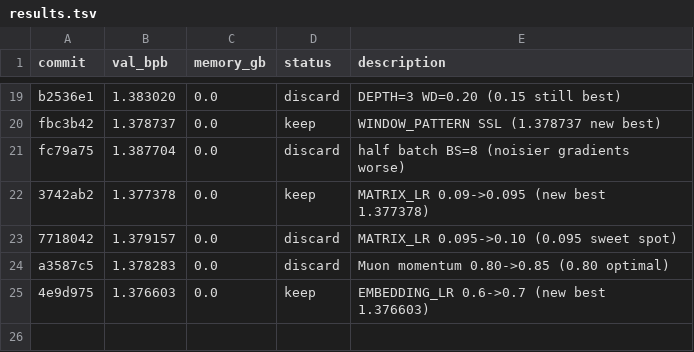
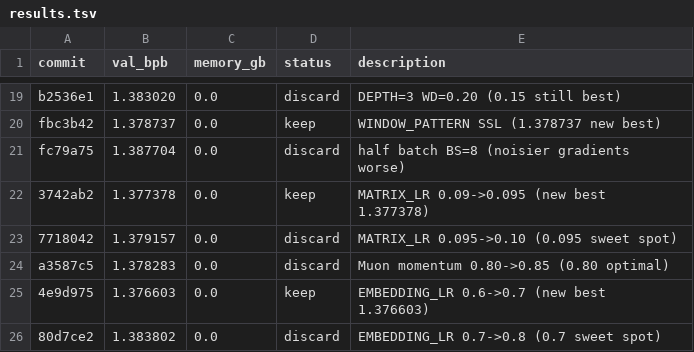
Before and after one commit to JSilvas/autoresearch-lab, a TSV file: results.tsv, drawn as a sheet; only a part is shown, gaps mark what is left out; the diff names each change by its address in the sheet, - before the commit and + after, or states it on an @@ line.

Commit message:
Log Exp25 discard + insight note 03 (hyperparams confirmed for DEPTH=3+SSL)

```diff
--- a/results.tsv
+++ b/results.tsv
+row 26: 80d7ce2 | 1.383802 | 0.0 | discard | EMBEDDING_LR 0.7->0.8 (0.7 sweet spot)
```
Also changed, not shown: 3 other files.
